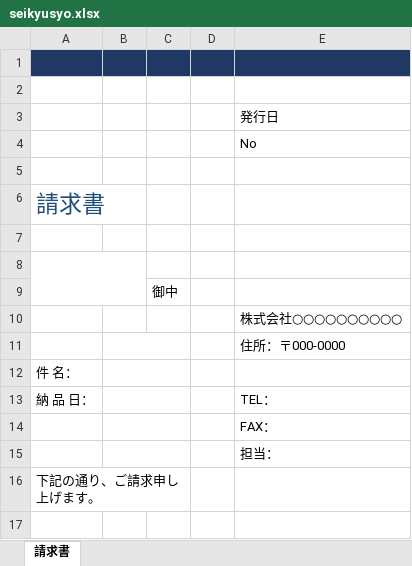
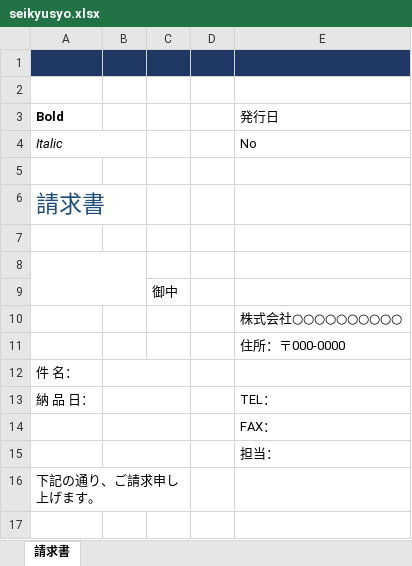
Before and after one commit to usausa/oyster-report, an Excel workbook: Example/seikyusyo.xlsx, sheet 請求書, drawn as a sheet; only a part is shown; values as stored, in another font and other column widths than the file's, no borders; charts and pictures and table styles not drawn; the diff names each change by its address in the sheet, - before the commit and + after, or states it on an @@ line.

```diff
--- a/Example/seikyusyo.xlsx (sheet 請求書)
+++ b/Example/seikyusyo.xlsx (sheet 請求書)
-A3: (empty)
+A3: Bold
-A4 (Bold): (empty)
+A4 (Bold): Italic
+A4:B4 merged
-B11:C11 merged
```
Also changed, not shown: charts or pictures, 5 other files.
